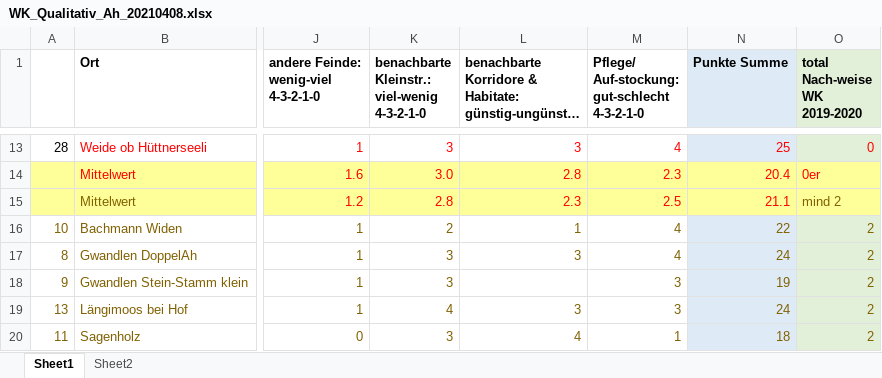
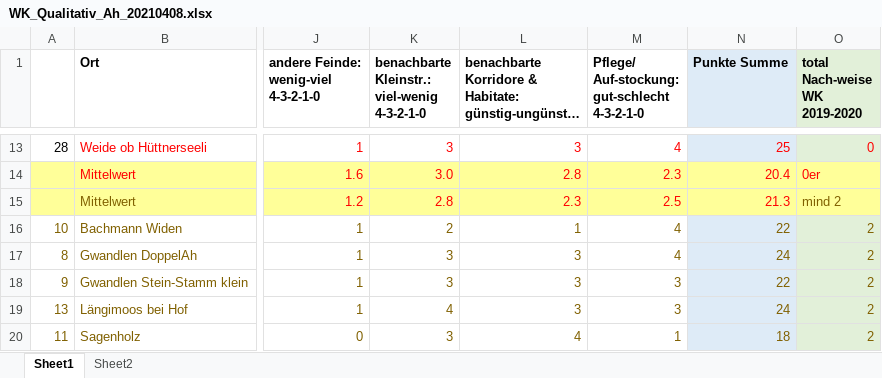
Before and after one commit to wieselundco/erfolgskontrolleData, an Excel workbook: data-raw/WK_Qualitativ_Ah_20210408.xlsx, sheet Sheet1, drawn as a sheet; only a part is shown, gaps mark what is left out; long unchanged cells end in …; values as stored, in another font and other column widths than the file's, no borders; the diff names each change by its address in the sheet, - before the commit and + after, or states it on an @@ line.

```diff
--- a/data-raw/WK_Qualitativ_Ah_20210408.xlsx (sheet Sheet1)
+++ b/data-raw/WK_Qualitativ_Ah_20210408.xlsx (sheet Sheet1)
-N15 (Punkte Summe): 21.1
+N15 (Punkte Summe): 21.3
-L18: (empty)
+L18: 3
-N18 (Punkte Summe): 19
+N18 (Punkte Summe): 22
```
Also changed, not shown: 2 other files.
